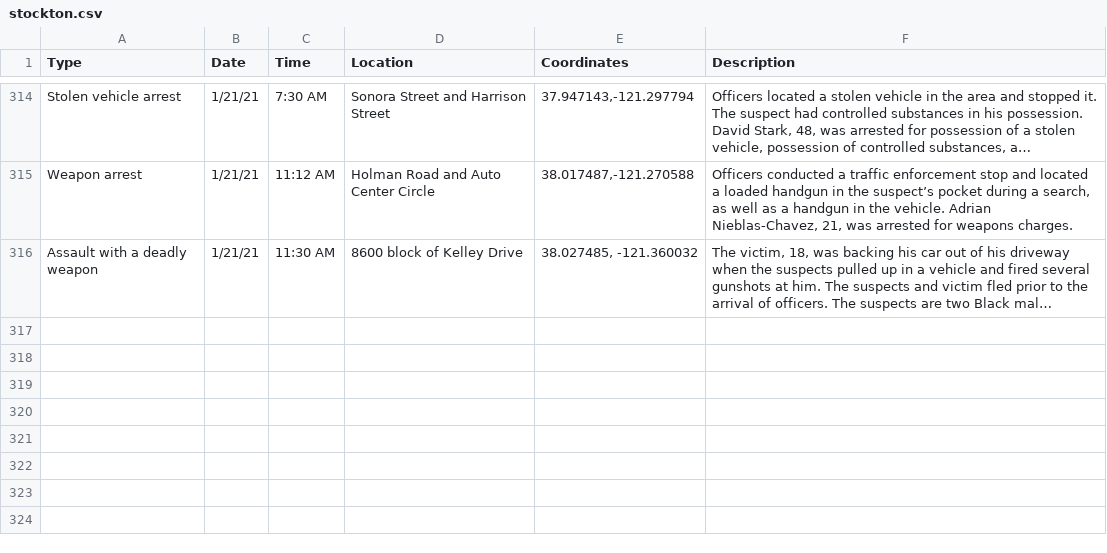
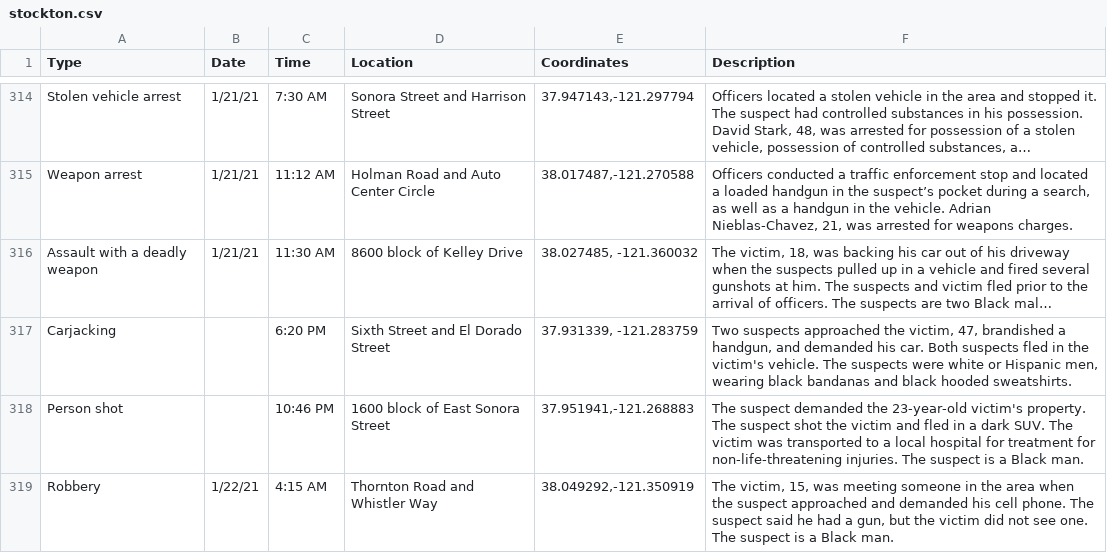
Before and after one commit to miriamwaldvogel/209politics, a CSV file: projects/crimemaps/data/stockton.csv, drawn as a sheet; only a part is shown, gaps mark what is left out; long unchanged cells end in …; the diff names each change by its address in the sheet, - before the commit and + after, or states it on an @@ line.

```diff
--- a/projects/crimemaps/data/stockton.csv
+++ b/projects/crimemaps/data/stockton.csv
+row 317: Carjacking |  | 6:20 PM | Sixth Street and El Dorado Street | 37.931339, -121.283759 | Two suspects approached the victim, 47, brandished a handgun, and demanded his car. Both suspects fled in the victim's vehicle. The suspects were white or Hispanic men, wearing black bandanas and black hooded sweatshirts.
+row 318: Person shot |  | 10:46 PM | 1600 block of East Sonora Street | 37.951941,-121.268883 | The suspect demanded the 23-year-old victim's property. The suspect shot the victim and fled in a dark SUV. The victim was transported to a local hospital for treatment for non-life-threatening injuries. The suspect is a Black man.
+row 319: Robbery | 1/22/21 | 4:15 AM | Thornton Road and Whistler Way | 38.049292,-121.350919 | The victim, 15, was meeting someone in the area when the suspect approached and demanded his cell phone. The suspect said he had a gun, but the victim did not see one. The suspect is a Black man.
```
Also changed, not shown: 1 other file.
